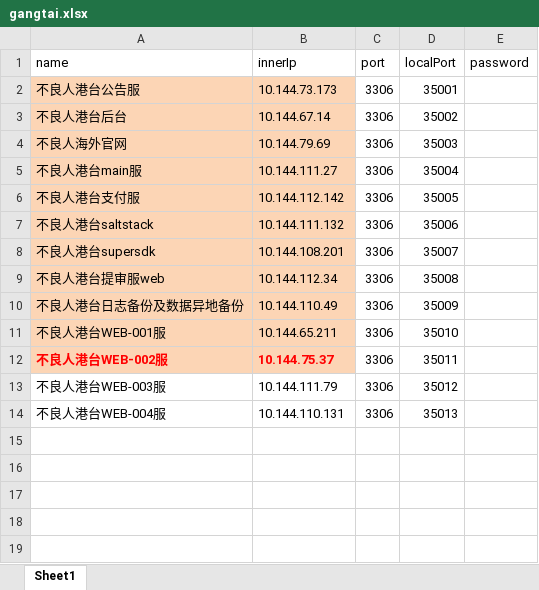
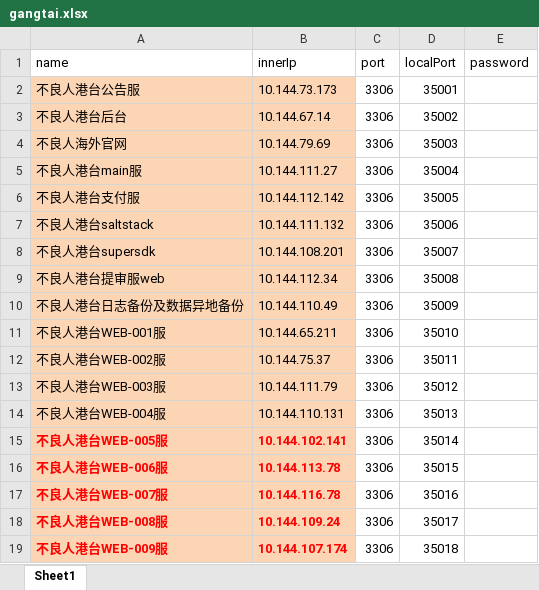
Before and after one commit to yutuer/mini, an Excel workbook: src/main/resources/excel/gangtai.xlsx, sheet Sheet1, drawn as a sheet; values as stored, in another font and other column widths than the file's, no borders; the diff names each change by its address in the sheet, - before the commit and + after, or states it on an @@ line.

```diff
--- a/src/main/resources/excel/gangtai.xlsx (sheet Sheet1)
+++ b/src/main/resources/excel/gangtai.xlsx (sheet Sheet1)
@@ A12:B12 bold: on → off, text colour: #FF0000 → black @@
-A13:B14 fill: none
+A13:B14 fill: #FCD5B5
+row 15: 不良人港台WEB-005服 | 10.144.102.141 | 3306 | 35014
+row 16: 不良人港台WEB-006服 | 10.144.113.78 | 3306 | 35015
+row 17: 不良人港台WEB-007服 | 10.144.116.78 | 3306 | 35016
+row 18: 不良人港台WEB-008服 | 10.144.109.24 | 3306 | 35017
+row 19: 不良人港台WEB-009服 | 10.144.107.174 | 3306 | 35018
```
Also changed, not shown: src/main/resources/excel/and_zhuanfu.xlsx, src/main/resources/excel/yuenan.xlsx.
